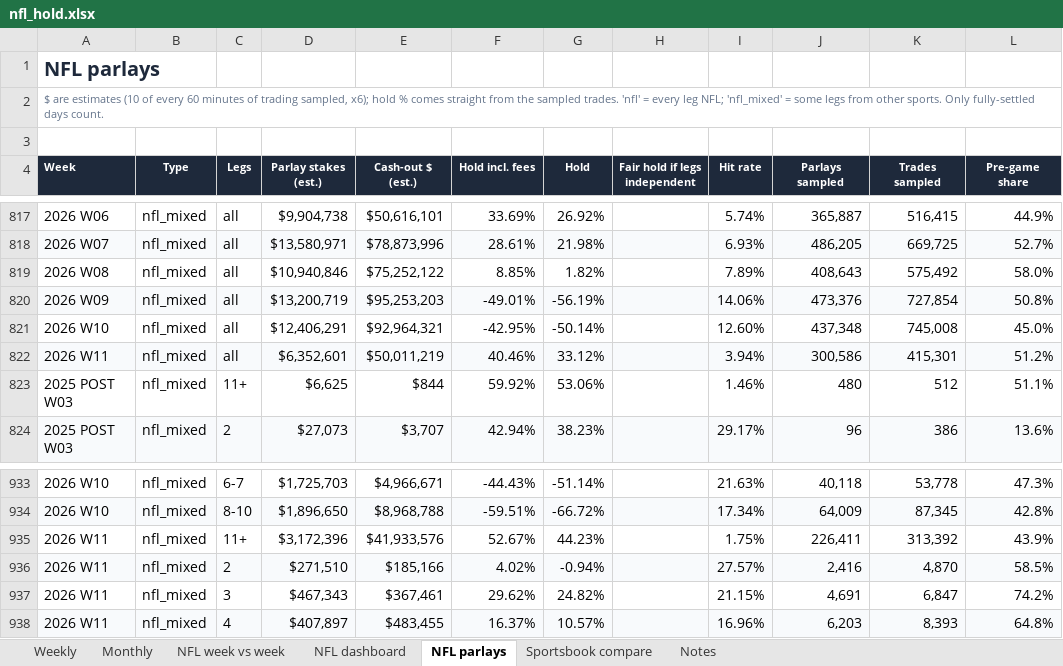
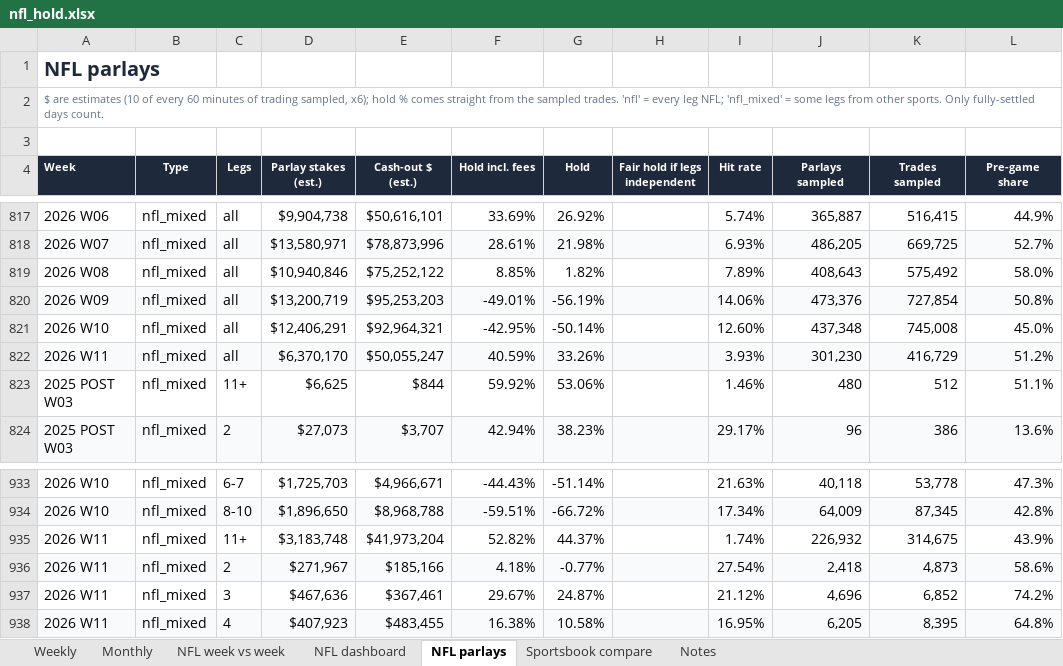
Before and after one commit to yager2/sports-volume, an Excel workbook: nfl_hold.xlsx, sheet NFL parlays, drawn as a sheet; only a part is shown, gaps mark what is left out; values as stored, in another font and other column widths than the file's, no borders; conditional formats not drawn; the diff covers the shown part only; the diff names each change by its address in the sheet, - before the commit and + after, or states it on an @@ line.

```diff
--- a/nfl_hold.xlsx (sheet NFL parlays)
+++ b/nfl_hold.xlsx (sheet NFL parlays)
-D822 (Parlay stakes (est.)): $6,352,601
+D822 (Parlay stakes (est.)): $6,370,170
-E822 (Cash-out $ (est.)): $50,011,219
+E822 (Cash-out $ (est.)): $50,055,247
-F822 (Hold incl. fees): 40.46%
+F822 (Hold incl. fees): 40.59%
-G822 (Hold): 33.12%
+G822 (Hold): 33.26%
-I822 (Hit rate): 3.94%
+I822 (Hit rate): 3.93%
-J822 (Parlays sampled): 300,586
+J822 (Parlays sampled): 301,230
-K822 (Trades sampled): 415,301
+K822 (Trades sampled): 416,729
-D935 (Parlay stakes (est.)): $3,172,396
+D935 (Parlay stakes (est.)): $3,183,748
-E935 (Cash-out $ (est.)): $41,933,576
+E935 (Cash-out $ (est.)): $41,973,204
-F935 (Hold incl. fees): 52.67%
+F935 (Hold incl. fees): 52.82%
-G935 (Hold): 44.23%
+G935 (Hold): 44.37%
-I935 (Hit rate): 1.75%
+I935 (Hit rate): 1.74%
-J935 (Parlays sampled): 226,411
+J935 (Parlays sampled): 226,932
-K935 (Trades sampled): 313,392
+K935 (Trades sampled): 314,675
-D936 (Parlay stakes (est.)): $271,510
+D936 (Parlay stakes (est.)): $271,967
-F936 (Hold incl. fees): 4.02%
+F936 (Hold incl. fees): 4.18%
-G936 (Hold): -0.94%
+G936 (Hold): -0.77%
-I936 (Hit rate): 27.57%
+I936 (Hit rate): 27.54%
-J936 (Parlays sampled): 2,416
+J936 (Parlays sampled): 2,418
-K936 (Trades sampled): 4,870
+K936 (Trades sampled): 4,873
-L936 (Pre-game share): 58.5%
+L936 (Pre-game share): 58.6%
-D937 (Parlay stakes (est.)): $467,343
+D937 (Parlay stakes (est.)): $467,636
-F937 (Hold incl. fees): 29.62%
+F937 (Hold incl. fees): 29.67%
-G937 (Hold): 24.82%
+G937 (Hold): 24.87%
-I937 (Hit rate): 21.15%
+I937 (Hit rate): 21.12%
-J937 (Parlays sampled): 4,691
+J937 (Parlays sampled): 4,696
-K937 (Trades sampled): 6,847
+K937 (Trades sampled): 6,852
-D938 (Parlay stakes (est.)): $407,897
+D938 (Parlay stakes (est.)): $407,923
-F938 (Hold incl. fees): 16.37%
+F938 (Hold incl. fees): 16.38%
-G938 (Hold): 10.57%
+G938 (Hold): 10.58%
-I938 (Hit rate): 16.96%
+I938 (Hit rate): 16.95%
-J938 (Parlays sampled): 6,203
+J938 (Parlays sampled): 6,205
-K938 (Trades sampled): 8,393
+K938 (Trades sampled): 8,395
```
Also changed, not shown: 2 added rows, 2 removed rows and 62 edited cells elsewhere in this sheet, sheet Notes, sheet NFL dashboard, 17 other files.
